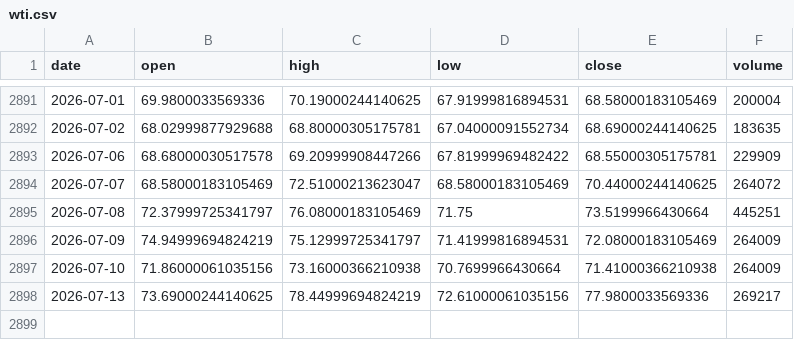
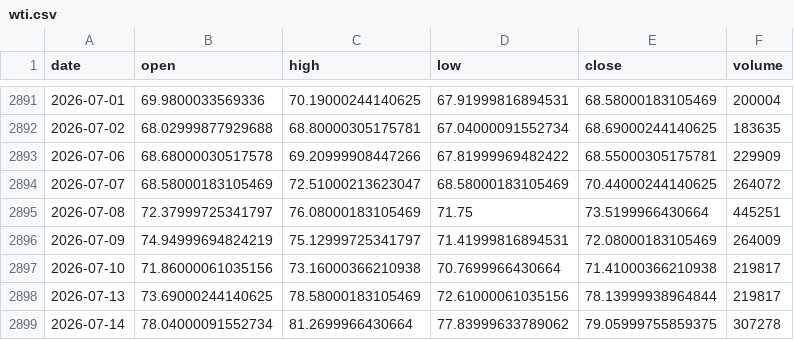
Before and after one commit to omarmohdharis/Palm-Oil-Futures, a CSV file: data/raw/related/wti.csv, drawn as a sheet; only a part is shown, gaps mark what is left out.

```diff
--- a/data/raw/related/wti.csv
+++ b/data/raw/related/wti.csv
@@ -2896,3 +2896,4 @@ date,open,high,low,close,volume
 2026-07-09,74.94999694824219,75.12999725341797,71.41999816894531,72.08000183105469,264009
-2026-07-10,71.86000061035156,73.16000366210938,70.7699966430664,71.41000366210938,264009
-2026-07-13,73.69000244140625,78.44999694824219,72.61000061035156,77.9800033569336,269217
+2026-07-10,71.86000061035156,73.16000366210938,70.7699966430664,71.41000366210938,219817
+2026-07-13,73.69000244140625,78.58000183105469,72.61000061035156,78.13999938964844,219817
+2026-07-14,78.04000091552734,81.2699966430664,77.83999633789062,79.05999755859375,307278
```
Also changed, not shown: data/raw/fcpo/fcpo_tradingview_myr.csv, data/raw/related/brent.csv, 3 other files.
